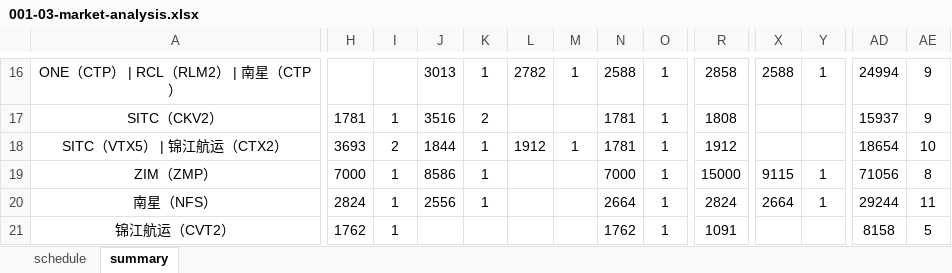
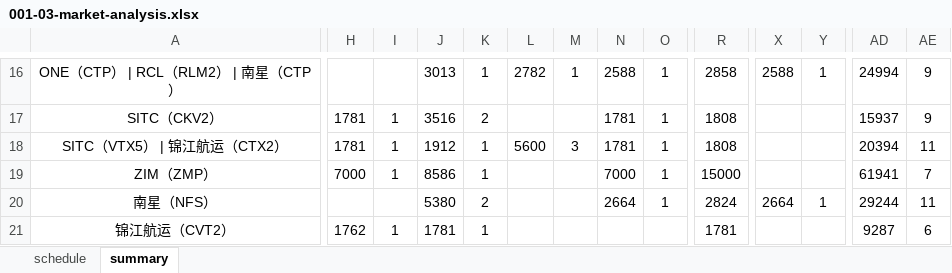
Before and after one commit to smartpu/Shipping-Schedule, an Excel workbook: Data/001-03-market-analysis.xlsx, sheet summary, drawn as a sheet; only a part is shown, gaps mark what is left out; values as stored, in another font and other column widths than the file's, no borders; the diff covers the shown part only; the diff names each change by its address in the sheet, - before the commit and + after, or states it on an @@ line.

```diff
--- a/Data/001-03-market-analysis.xlsx (sheet summary)
+++ b/Data/001-03-market-analysis.xlsx (sheet summary)
-H18: 3693
+H18: 1781
-I18: 2
+I18: 1
-J18: 1844
+J18: 1912
-L18: 1912
+L18: 5600
-M18: 1
+M18: 3
-R18: 1912
+R18: 1808
-AD18: 18654
+AD18: 20394
-AE18: 10
+AE18: 11
-X19: 9115
+X19: (empty)
-Y19: 1
+Y19: (empty)
-AD19: 71056
+AD19: 61941
-AE19: 8
+AE19: 7
-H20: 2824
+H20: (empty)
-I20: 1
+I20: (empty)
-J20: 2556
+J20: 5380
-K20: 1
+K20: 2
-J21: (empty)
+J21: 1781
-K21: (empty)
+K21: 1
-N21: 1762
+N21: (empty)
-O21: 1
+O21: (empty)
-R21: 1091
+R21: 1781
-AD21: 8158
+AD21: 9287
-AE21: 5
+AE21: 6
```
Also changed, not shown: 88 edited cells elsewhere in this sheet, sheet schedule, Data/Monitor-SCFI-Trends.xlsx, 12 other files.
